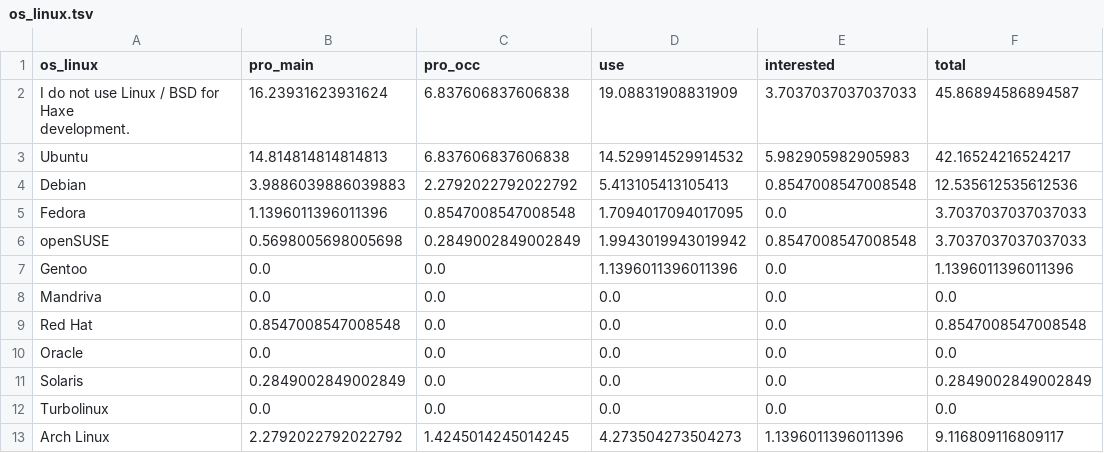
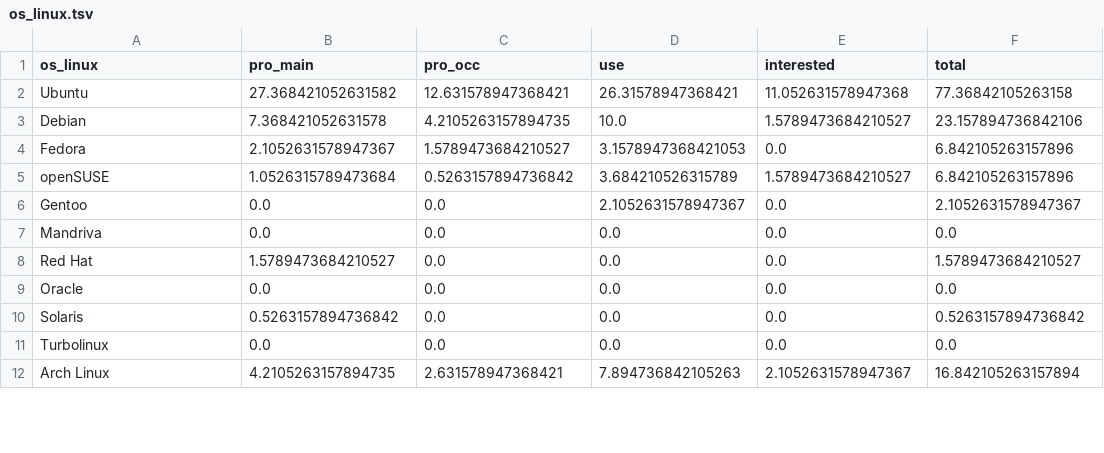
Before and after one commit to andyli/haxe-usage-survey, a TSV file: out/os_linux.tsv, drawn as a sheet; only a part is shown; the diff covers the shown part only.

Commit message:
Show os version interest over only the ppl who are interested in that os family

```diff
--- a/out/os_linux.tsv
+++ b/out/os_linux.tsv
@@ -1,14 +1,12 @@
 os_linux	pro_main	pro_occ	use	interested	total
-"I do not use Linux / BSD for Haxe
-development."	16.23931623931624	6.837606837606838	19.08831908831909	3.7037037037037033	45.86894586894587
-Ubuntu	14.814814814814813	6.837606837606838	14.529914529914532	5.982905982905983	42.16524216524217
-Debian	3.9886039886039883	2.2792022792022792	5.413105413105413	0.8547008547008548	12.535612535612536
-Fedora	1.1396011396011396	0.8547008547008548	1.7094017094017095	0.0	3.7037037037037033
-openSUSE	0.5698005698005698	0.2849002849002849	1.9943019943019942	0.8547008547008548	3.7037037037037033
-Gentoo	0.0	0.0	1.1396011396011396	0.0	1.1396011396011396
+Ubuntu	27.368421052631582	12.631578947368421	26.31578947368421	11.052631578947368	77.36842105263158
+Debian	7.368421052631578	4.2105263157894735	10.0	1.5789473684210527	23.157894736842106
+Fedora	2.1052631578947367	1.5789473684210527	3.1578947368421053	0.0	6.842105263157896
+openSUSE	1.0526315789473684	0.5263157894736842	3.684210526315789	1.5789473684210527	6.842105263157896
+Gentoo	0.0	0.0	2.1052631578947367	0.0	2.1052631578947367
 Mandriva	0.0	0.0	0.0	0.0	0.0
-Red Hat	0.8547008547008548	0.0	0.0	0.0	0.8547008547008548
+Red Hat	1.5789473684210527	0.0	0.0	0.0	1.5789473684210527
 Oracle	0.0	0.0	0.0	0.0	0.0
-Solaris	0.2849002849002849	0.0	0.0	0.0	0.2849002849002849
+Solaris	0.5263157894736842	0.0	0.0	0.0	0.5263157894736842
 Turbolinux	0.0	0.0	0.0	0.0	0.0
-Arch Linux	2.2792022792022792	1.4245014245014245	4.273504273504273	1.1396011396011396	9.116809116809117
+Arch Linux	4.2105263157894735	2.631578947368421	7.894736842105263	2.1052631578947367	16.842105263157894
```
Also changed, not shown: 18 edited cells elsewhere in this file, out/os_mac.tsv, out/os_mobile.tsv, 10 other files.
